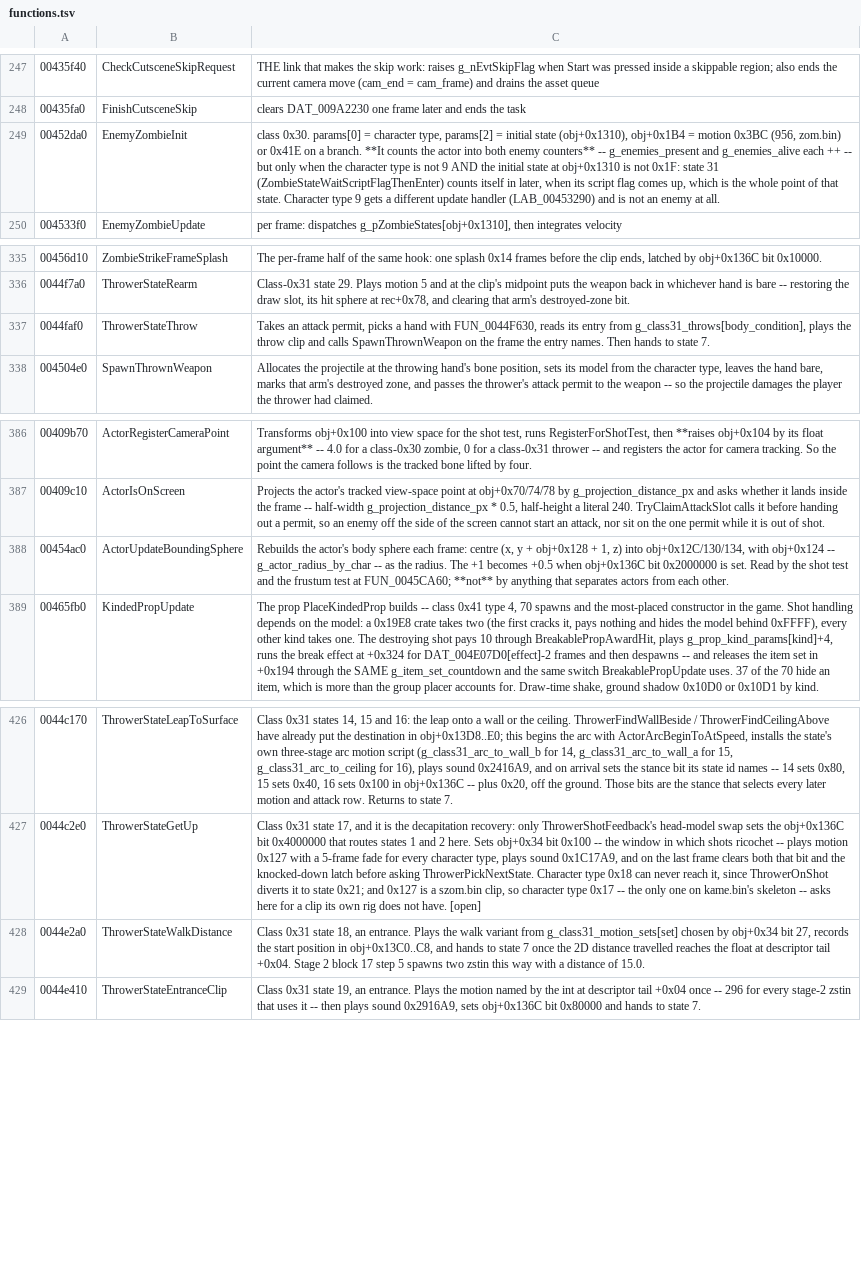
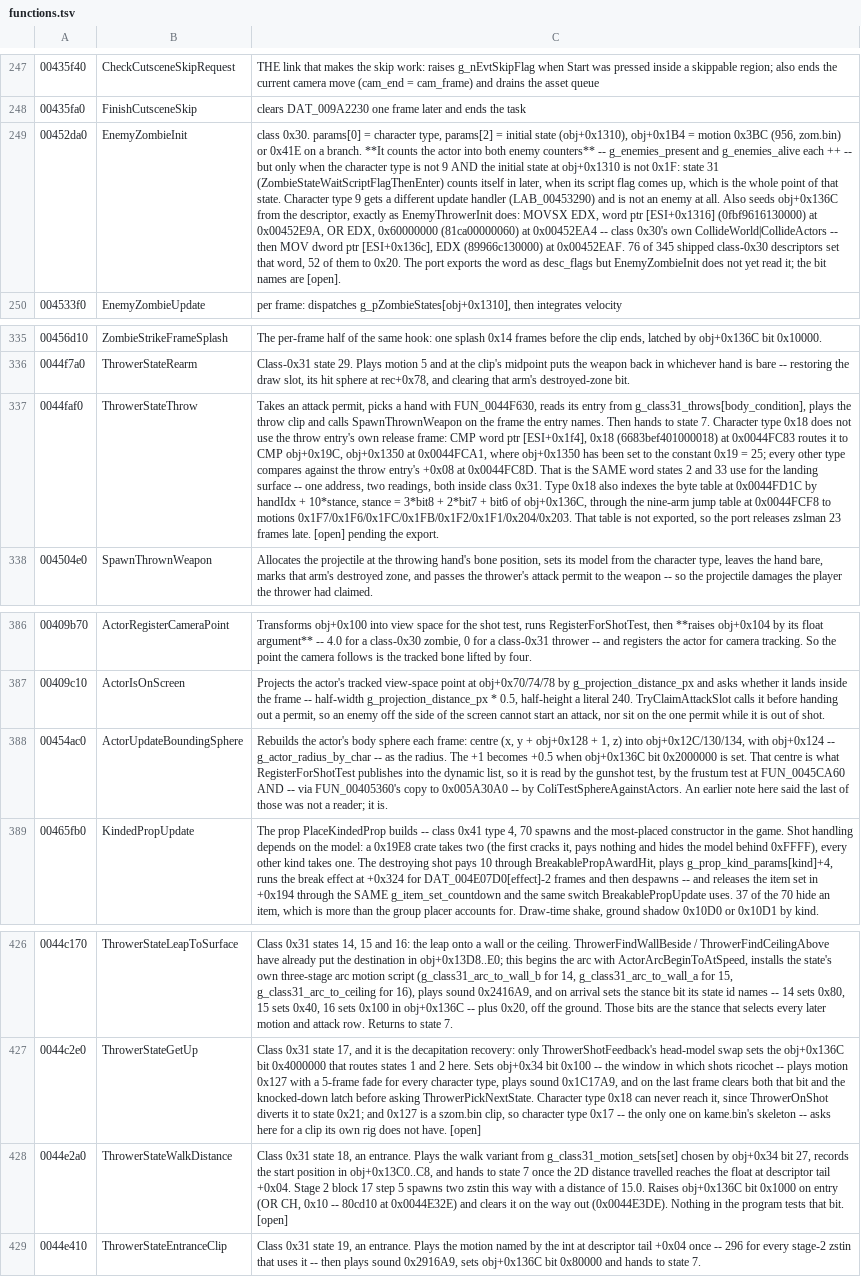
Before and after one commit to saul/hotd2-decomp, a TSV file: ghidra/annotations/functions.tsv, drawn as a sheet; only a part is shown, gaps mark what is left out; the diff names each change by its address in the sheet, - before the commit and + after, or states it on an @@ line.

```diff
--- a/ghidra/annotations/functions.tsv
+++ b/ghidra/annotations/functions.tsv
-C249: …at all.
+C249: …at all. Also seeds obj+0x136C from the descriptor, exactly as EnemyThrowerInit does: MOVSX EDX, word ptr [ESI+0x1316] (0fbf9616130000) at 0x00452E9A, OR EDX, 0x60000000 (81ca00000060) at 0x00452EA4 -- class 0x30's own CollideWorld|CollideActors -- then MOV dword ptr [ESI+0x136c], EDX (89966c130000) at 0x00452EAF. 76 of 345 shipped class-0x30 descriptors set that word, 52 of them to 0x20. The port exports the word as desc_flags but EnemyZombieInit does not yet read it; the bit names are [open].
-C337: …state 7.
+C337: …state 7. Character type 0x18 does not use the throw entry's own release frame: CMP word ptr [ESI+0x1f4], 0x18 (6683bef401000018) at 0x0044FC83 routes it to CMP obj+0x19C, obj+0x1350 at 0x0044FCA1, where obj+0x1350 has been set to the constant 0x19 = 25; every other type compares against the throw entry's +0x08 at 0x0044FC8D. That is the SAME word states 2 and 33 use for the landing surface -- one address, two readings, both inside class 0x31. Type 0x18 also indexes the byte table at 0x0044FD1C by handIdx + 10*stance, stance = 3*bit8 + 2*bit7 + bit6 of obj+0x136C, through the nine-arm jump table at 0x0044FCF8 to motions 0x1F7/0x1F6/0x1FC/0x1FB/0x1F2/0x1F1/0x204/0x203. That table is not exported, so the port releases zslman 23 frames late. [open] pending the export.
-C388: …is set. Read by the shot test and the frustum test at FUN_0045CA60; **not** by anything that separates actors from each other.
+C388: …is set. That centre is what RegisterForShotTest publishes into the dynamic list, so it is read by the gunshot test, by the frustum test at FUN_0045CA60 AND -- via FUN_00405360's copy to 0x005A30A0 -- by ColiTestSphereAgainstActors. An earlier note here said the last of those was not a reader; it is.
-C428: …of 15.0.
+C428: …of 15.0. Raises obj+0x136C bit 0x1000 on entry (OR CH, 0x10 -- 80cd10 at 0x0044E32E) and clears it on the way out (0x0044E3DE). Nothing in the program tests that bit. [open]
```
Also changed, not shown: 5 other files.
